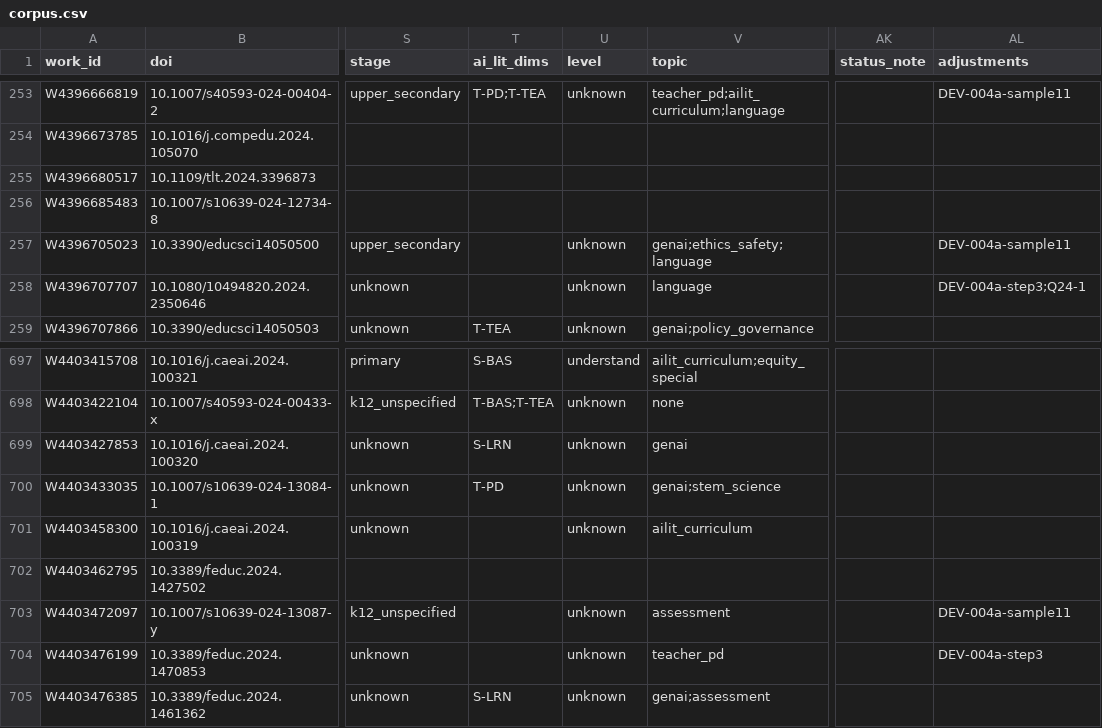
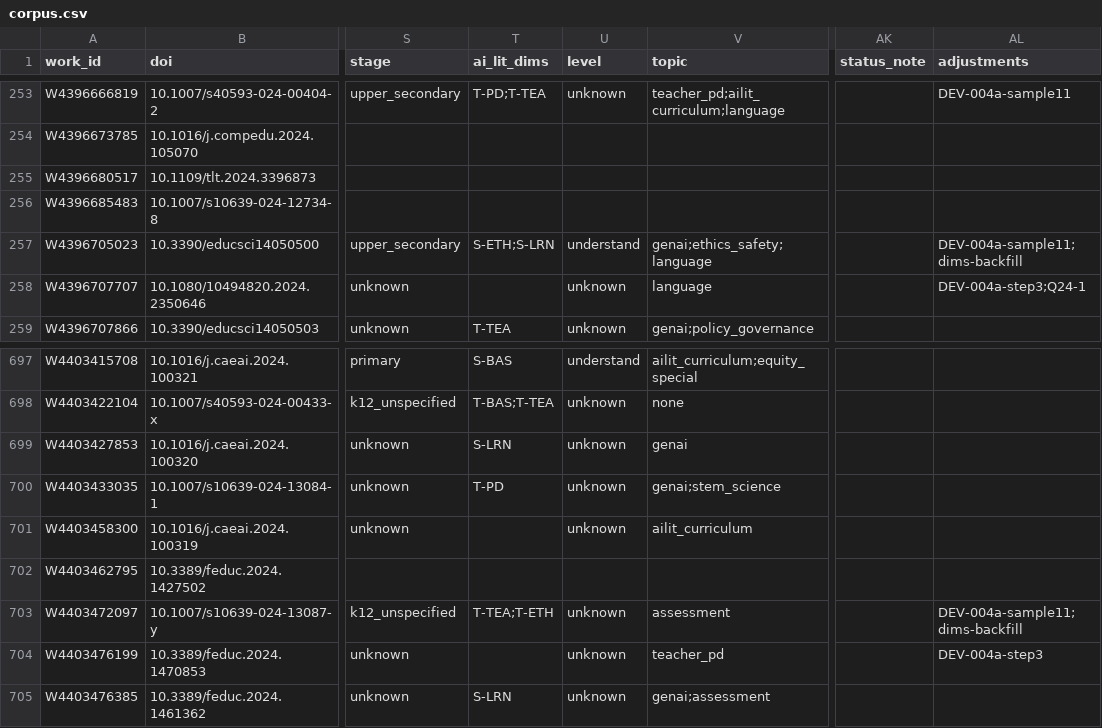
Before and after one commit to jhchenmooc/k12-ai-literacy-report, a CSV file: research/trend-corpus/2024/corpus.csv, drawn as a sheet; only a part is shown, gaps mark what is left out; the diff names each change by its address in the sheet, - before the commit and + after, or states it on an @@ line.

```diff
--- a/research/trend-corpus/2024/corpus.csv
+++ b/research/trend-corpus/2024/corpus.csv
-T257 (ai_lit_dims): (empty)
+T257 (ai_lit_dims): S-ETH;S-LRN
-U257 (level): unknown
+U257 (level): understand
-AL257 (adjustments): DEV-004a-sample11
+AL257 (adjustments): DEV-004a-sample11;dims-backfill
-T703 (ai_lit_dims): (empty)
+T703 (ai_lit_dims): T-TEA;T-ETH
-AL703 (adjustments): DEV-004a-sample11
+AL703 (adjustments): DEV-004a-sample11;dims-backfill
```
Also changed, not shown: research/trend-corpus/ERRATA.csv, 1 other file.
